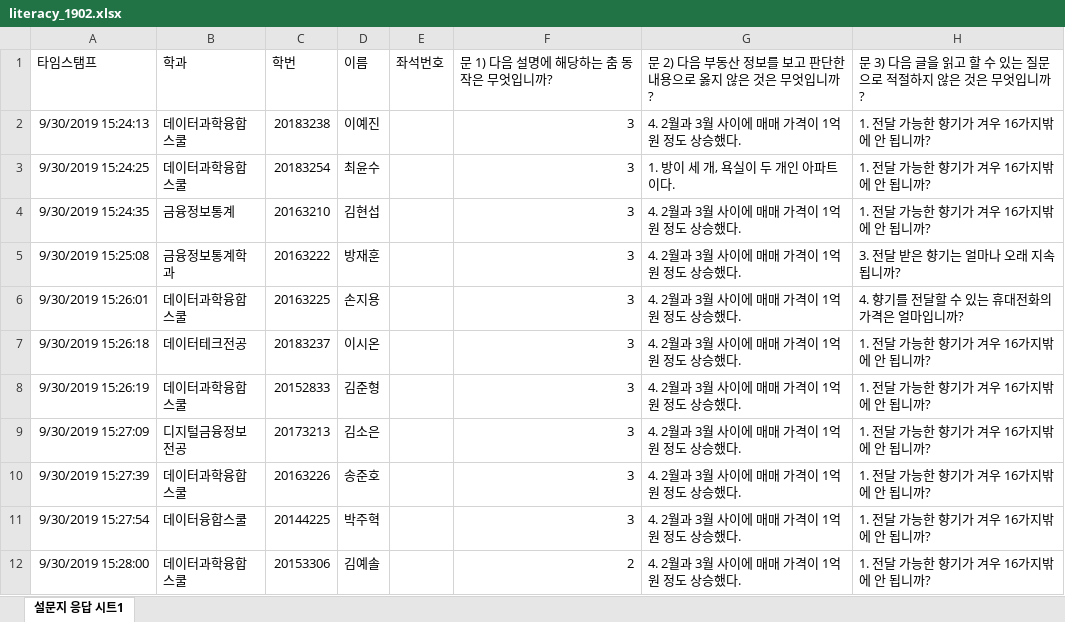
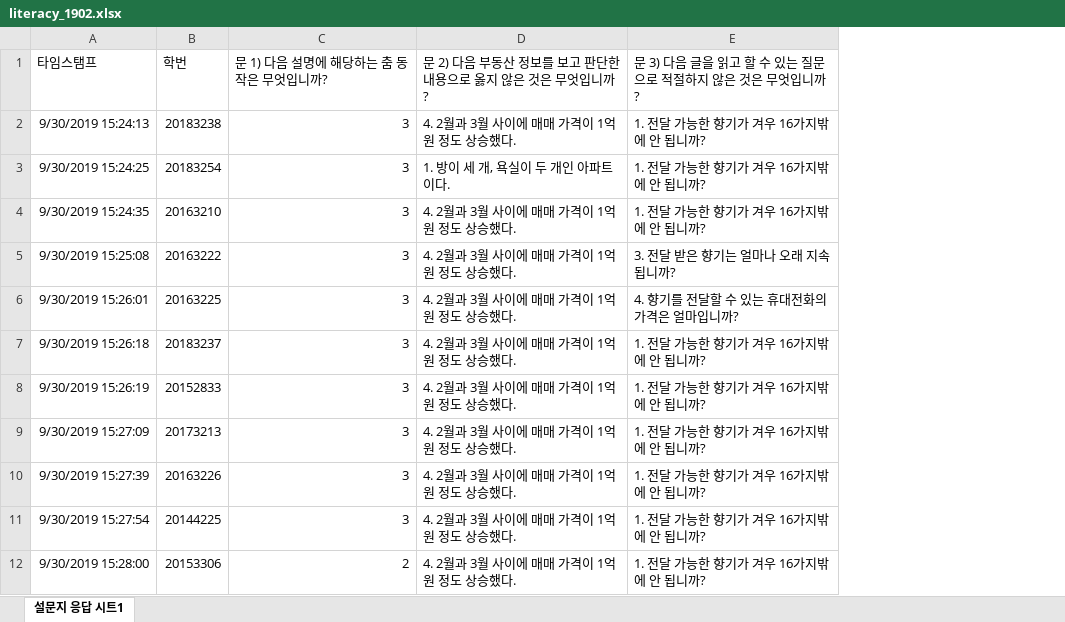
Before and after one commit to coop711/r_programming_2, an Excel workbook: data/literacy_1902.xlsx, sheet 설문지 응답 시트1, drawn as a sheet; only a part is shown; values as stored, in another font and other column widths than the file's, no borders; charts and pictures not drawn; the diff names each change by its address in the sheet, - before the commit and + after, or states it on an @@ line.

```diff
--- a/data/literacy_1902.xlsx (sheet 설문지 응답 시트1)
+++ b/data/literacy_1902.xlsx (sheet 설문지 응답 시트1)
-column B, rows 1-12: 학과 | 데이터과학융합스쿨 | 데이터과학융합스쿨 | 금융정보통계 | 금융정보통계학과 | 데이터과학융합스쿨 | 데이터테크전공 | 데이터과학융합스쿨 | 디지털금융정보전공 | 데이터과학융합스쿨 | 데이터융합스쿨 | 데이터과학융합스쿨
-column D, rows 1-12: 이름 | 이예진 | 최윤수 | 김현섭 | 방재훈 | 손지용 | 이시온 | 김준형 | 김소은 | 송준호 | 박주혁 | 김예솔
-column E, row 1: 좌석번호
```
Also changed, not shown: charts or pictures, 1 other file.
